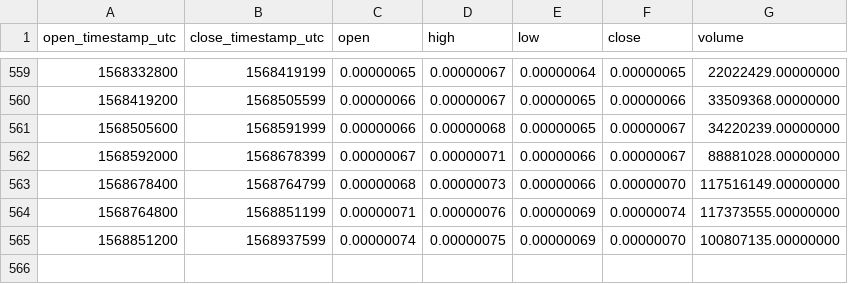
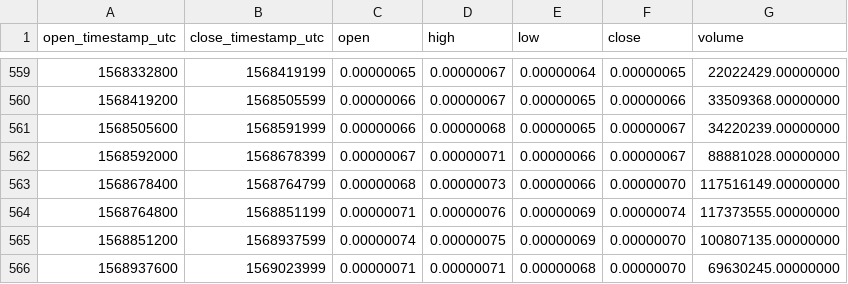
Before and after one commit to cryptobigbro/binance-ZILBTC, a CSV file: binance-ZILBTC-1d.csv, drawn as a sheet; only a part is shown, gaps mark what is left out.

Commit message:
Update OHLCV data.

```diff
--- a/binance-ZILBTC-1d.csv
+++ b/binance-ZILBTC-1d.csv
@@ -565 +565,2 @@ open_timestamp_utc,close_timestamp_utc,open,high,low,close,volume
 1568851200,1568937599,0.00000074,0.00000075,0.00000069,0.00000070,100807135.00000000
+1568937600,1569023999,0.00000071,0.00000071,0.00000068,0.00000070,69630245.00000000
```
Also changed, not shown: 1 other file.
